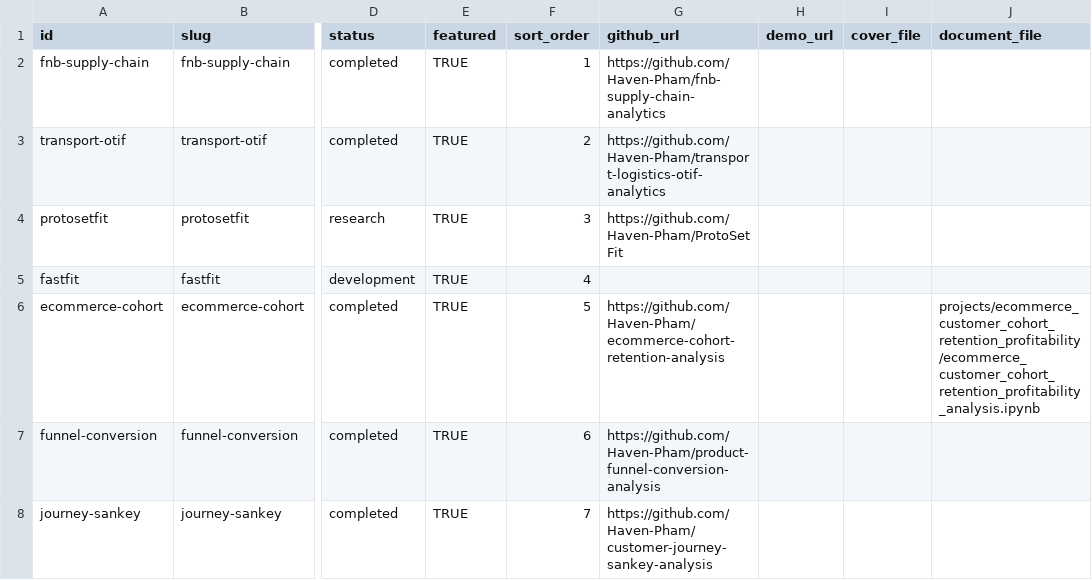
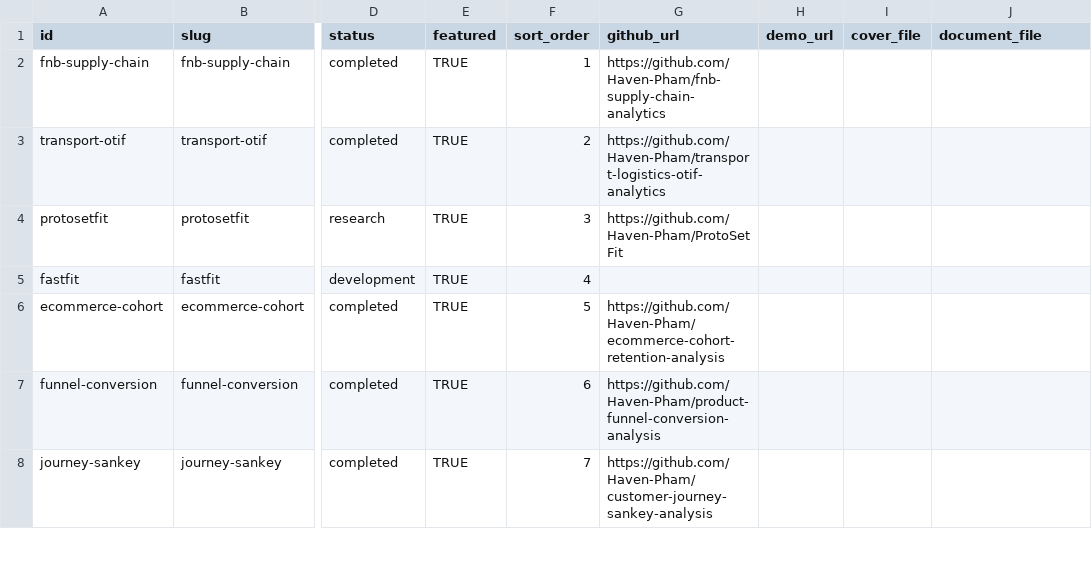
Before and after one commit to Haven-Pham/Portfolio, a CSV file: automation/sheets_data/PROJECTS.csv, drawn as a sheet; only a part is shown, gaps mark what is left out; the diff names each change by its address in the sheet, - before the commit and + after, or states it on an @@ line.

Commit message:
Harden the site: security headers, publish only website files, SEO and housekeeping
Adds a Content-Security-Policy, clickjacking protection, Permissions-Policy and COOP; stops serving CMS scripts, docs, resume sources and build scripts via .vercelignore; removes the old cohort copy whose customer table still held names, e-mails and birth dates (the cleaned project lives in its own repository); adds hreflang links, sitemap.xml, a custom 404 page and security.txt.

```diff
--- a/automation/sheets_data/PROJECTS.csv
+++ b/automation/sheets_data/PROJECTS.csv
-J6 (document_file): projects/ecommerce_customer_cohort_retention_profitability/ecommerce_customer_cohort_retention_profitability_analysis.ipynb
+J6 (document_file): (empty)
```
Also changed, not shown: 17 other files.
